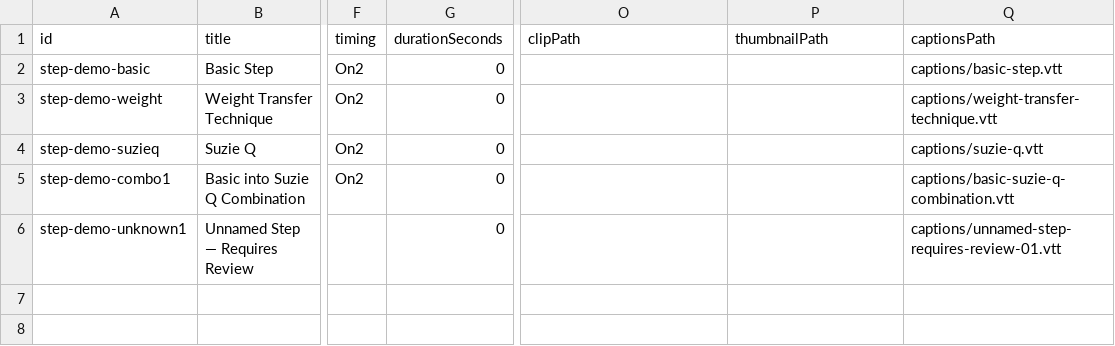
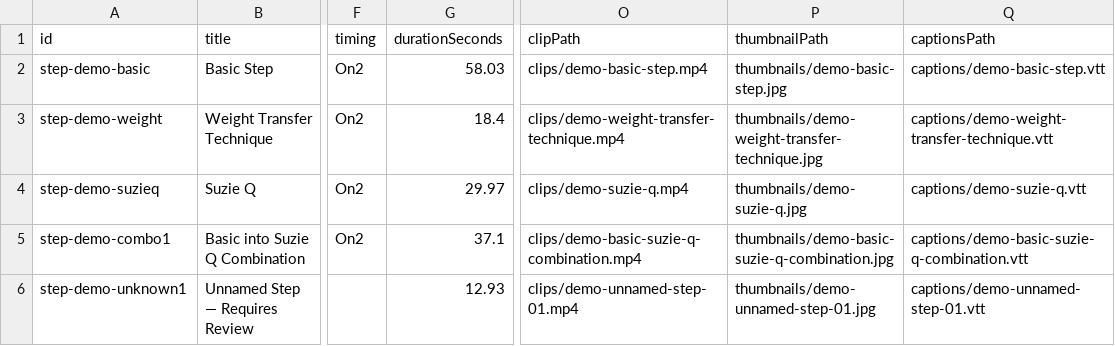
Before and after one commit to hakimsadraoui/MamboLibrary, a CSV file: reports/clip-manifest.csv, drawn as a sheet; only a part is shown, gaps mark what is left out; the diff names each change by its address in the sheet, - before the commit and + after, or states it on an @@ line.

```diff
--- a/reports/clip-manifest.csv
+++ b/reports/clip-manifest.csv
-G2 (durationSeconds): 0
+G2 (durationSeconds): 58.03
-O2 (clipPath): (empty)
+O2 (clipPath): clips/demo-basic-step.mp4
-P2 (thumbnailPath): (empty)
+P2 (thumbnailPath): thumbnails/demo-basic-step.jpg
-Q2 (captionsPath): captions/basic-step.vtt
+Q2 (captionsPath): captions/demo-basic-step.vtt
-G3 (durationSeconds): 0
+G3 (durationSeconds): 18.4
-O3 (clipPath): (empty)
+O3 (clipPath): clips/demo-weight-transfer-technique.mp4
-P3 (thumbnailPath): (empty)
+P3 (thumbnailPath): thumbnails/demo-weight-transfer-technique.jpg
-Q3 (captionsPath): captions/weight-transfer-technique.vtt
+Q3 (captionsPath): captions/demo-weight-transfer-technique.vtt
-G4 (durationSeconds): 0
+G4 (durationSeconds): 29.97
-O4 (clipPath): (empty)
+O4 (clipPath): clips/demo-suzie-q.mp4
-P4 (thumbnailPath): (empty)
+P4 (thumbnailPath): thumbnails/demo-suzie-q.jpg
-Q4 (captionsPath): captions/suzie-q.vtt
+Q4 (captionsPath): captions/demo-suzie-q.vtt
-G5 (durationSeconds): 0
+G5 (durationSeconds): 37.1
-O5 (clipPath): (empty)
+O5 (clipPath): clips/demo-basic-suzie-q-combination.mp4
-P5 (thumbnailPath): (empty)
+P5 (thumbnailPath): thumbnails/demo-basic-suzie-q-combination.jpg
-Q5 (captionsPath): captions/basic-suzie-q-combination.vtt
+Q5 (captionsPath): captions/demo-basic-suzie-q-combination.vtt
-G6 (durationSeconds): 0
+G6 (durationSeconds): 12.93
-O6 (clipPath): (empty)
+O6 (clipPath): clips/demo-unnamed-step-01.mp4
-P6 (thumbnailPath): (empty)
+P6 (thumbnailPath): thumbnails/demo-unnamed-step-01.jpg
-Q6 (captionsPath): captions/unnamed-step-requires-review-01.vtt
+Q6 (captionsPath): captions/demo-unnamed-step-01.vtt
```
Also changed, not shown: reports/review-required.csv, 28 other files.
